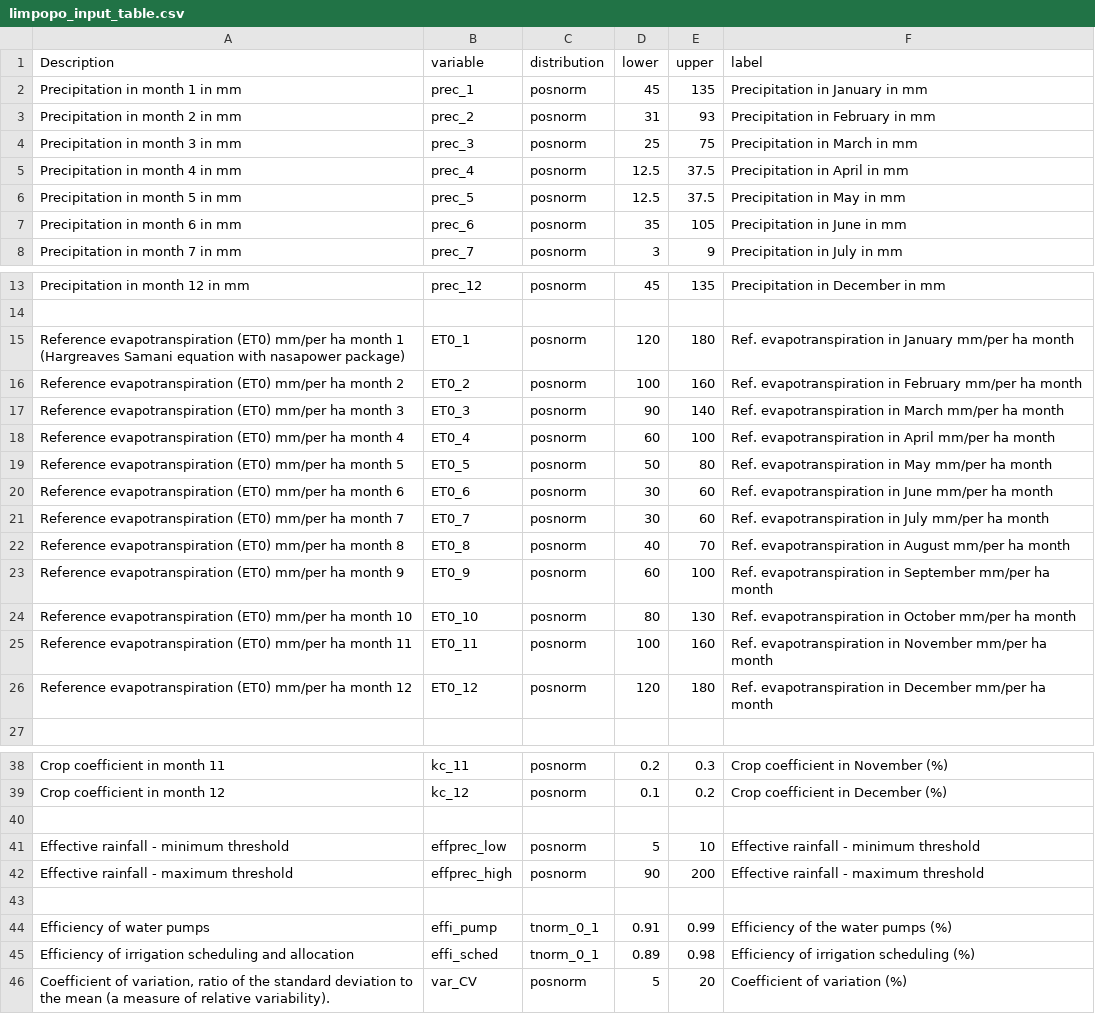
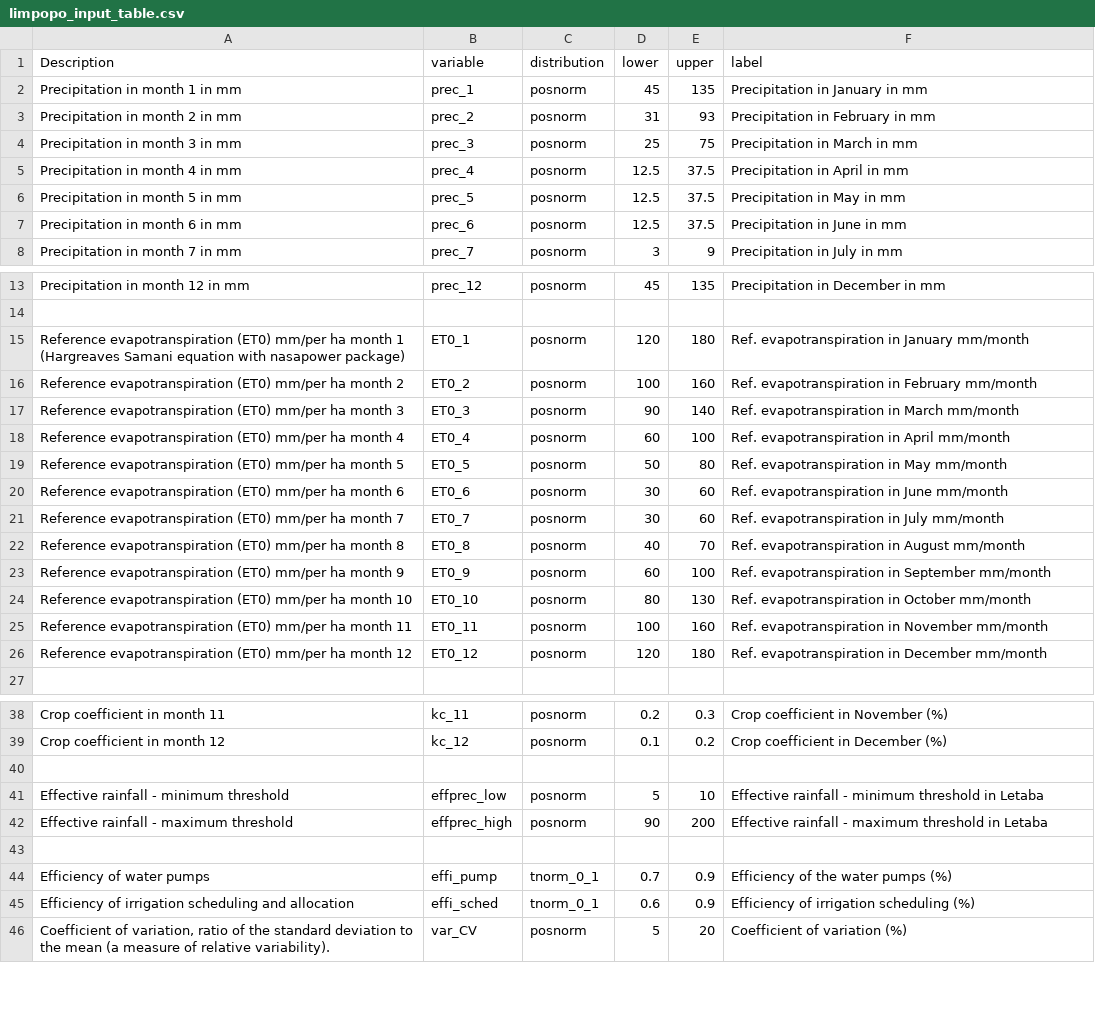
Before and after one commit to CWWhitney/Limpopo_model, a CSV file: data/limpopo_input_table.csv, drawn as a sheet; only a part is shown, gaps mark what is left out.

Commit message:
adjust June precipitation, update ET, update water pump efficiency

```diff
--- a/data/limpopo_input_table.csv
+++ b/data/limpopo_input_table.csv
@@ -6,3 +6,3 @@ Precipitation in month 4 in mm,prec_4,posnorm,12.5,37.5,Precipitation in April i
 Precipitation in month 5 in mm,prec_5,posnorm,12.5,37.5,Precipitation in May in mm
-Precipitation in month 6 in mm,prec_6,posnorm,35,105,Precipitation in June in mm
+Precipitation in month 6 in mm,prec_6,posnorm,12.5,37.5,Precipitation in June in mm
 Precipitation in month 7 in mm,prec_7,posnorm,3,9,Precipitation in July in mm
@@ -14,14 +14,14 @@ Precipitation in month 12 in mm,prec_12,posnorm,45,135,Precipitation in December
 ,,,,,
-Reference evapotranspiration (ET0) mm/per ha month 1 (Hargreaves Samani equation with nasapower package),ET0_1,posnorm,120,180,Ref. evapotranspiration in January mm/per ha month
-Reference evapotranspiration (ET0) mm/per ha month 2,ET0_2,posnorm,100,160,Ref. evapotranspiration in February mm/per ha month
-Reference evapotranspiration (ET0) mm/per ha month 3,ET0_3,posnorm,90,140,Ref. evapotranspiration in March mm/per ha month
-Reference evapotranspiration (ET0) mm/per ha month 4,ET0_4,posnorm,60,100,Ref. evapotranspiration in April mm/per ha month
-Reference evapotranspiration (ET0) mm/per ha month 5,ET0_5,posnorm,50,80,Ref. evapotranspiration in May mm/per ha month
-Reference evapotranspiration (ET0) mm/per ha month 6,ET0_6,posnorm,30,60,Ref. evapotranspiration in June mm/per ha month
-Reference evapotranspiration (ET0) mm/per ha month 7,ET0_7,posnorm,30,60,Ref. evapotranspiration in July mm/per ha month
-Reference evapotranspiration (ET0) mm/per ha month 8,ET0_8,posnorm,40,70,Ref. evapotranspiration in August mm/per ha month
-Reference evapotranspiration (ET0) mm/per ha month 9,ET0_9,posnorm,60,100,Ref. evapotranspiration in September mm/per ha month
-Reference evapotranspiration (ET0) mm/per ha month 10,ET0_10,posnorm,80,130,Ref. evapotranspiration in October mm/per ha month
-Reference evapotranspiration (ET0) mm/per ha month 11,ET0_11,posnorm,100,160,Ref. evapotranspiration in November mm/per ha month
-Reference evapotranspiration (ET0) mm/per ha month 12,ET0_12,posnorm,120,180,Ref. evapotranspiration in December mm/per ha month
+Reference evapotranspiration (ET0) mm/per ha month 1 (Hargreaves Samani equation with nasapower package),ET0_1,posnorm,120,180,Ref. evapotranspiration in January mm/month
+Reference evapotranspiration (ET0) mm/per ha month 2,ET0_2,posnorm,100,160,Ref. evapotranspiration in February mm/month
+Reference evapotranspiration (ET0) mm/per ha month 3,ET0_3,posnorm,90,140,Ref. evapotranspiration in March mm/month
+Reference evapotranspiration (ET0) mm/per ha month 4,ET0_4,posnorm,60,100,Ref. evapotranspiration in April mm/month
+Reference evapotranspiration (ET0) mm/per ha month 5,ET0_5,posnorm,50,80,Ref. evapotranspiration in May mm/month
+Reference evapotranspiration (ET0) mm/per ha month 6,ET0_6,posnorm,30,60,Ref. evapotranspiration in June mm/month
+Reference evapotranspiration (ET0) mm/per ha month 7,ET0_7,posnorm,30,60,Ref. evapotranspiration in July mm/month
+Reference evapotranspiration (ET0) mm/per ha month 8,ET0_8,posnorm,40,70,Ref. evapotranspiration in August mm/month
+Reference evapotranspiration (ET0) mm/per ha month 9,ET0_9,posnorm,60,100,Ref. evapotranspiration in September mm/month
+Reference evapotranspiration (ET0) mm/per ha month 10,ET0_10,posnorm,80,130,Ref. evapotranspiration in October mm/month
+Reference evapotranspiration (ET0) mm/per ha month 11,ET0_11,posnorm,100,160,Ref. evapotranspiration in November mm/month
+Reference evapotranspiration (ET0) mm/per ha month 12,ET0_12,posnorm,120,180,Ref. evapotranspiration in December mm/month
 ,,,,,
@@ -40,7 +40,7 @@ Crop coefficient in month 12,kc_12,posnorm,0.1,0.2,Crop coefficient in December
 ,,,,,
-Effective rainfall - minimum threshold,effprec_low,posnorm,5,10,Effective rainfall - minimum threshold
-Effective rainfall - maximum threshold,effprec_high,posnorm,90,200,Effective rainfall - maximum threshold
+Effective rainfall - minimum threshold,effprec_low,posnorm,5,10,Effective rainfall - minimum threshold in Letaba
+Effective rainfall - maximum threshold,effprec_high,posnorm,90,200,Effective rainfall - maximum threshold in Letaba
 ,,,,,
-Efficiency of water pumps,effi_pump,tnorm_0_1,0.91,0.99,Efficiency of the water pumps (%)
-Efficiency of irrigation scheduling and allocation,effi_sched,tnorm_0_1,0.89,0.98,Efficiency of irrigation scheduling (%)
+Efficiency of water pumps,effi_pump,tnorm_0_1,0.7,0.9,Efficiency of the water pumps (%)
+Efficiency of irrigation scheduling and allocation,effi_sched,tnorm_0_1,0.6,0.9,Efficiency of irrigation scheduling (%)
 "Coefficient of variation, ratio of the standard deviation to the mean (a measure of relative variability).",var_CV,posnorm,5,20,Coefficient of variation (%)
```
